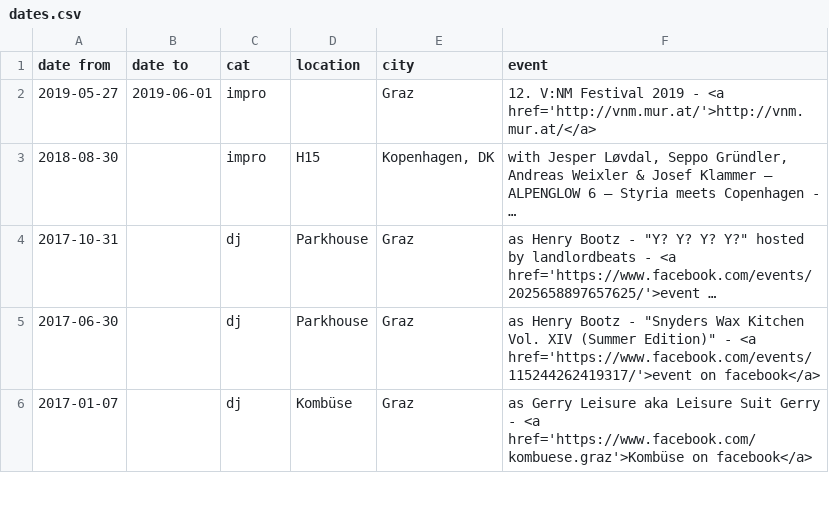
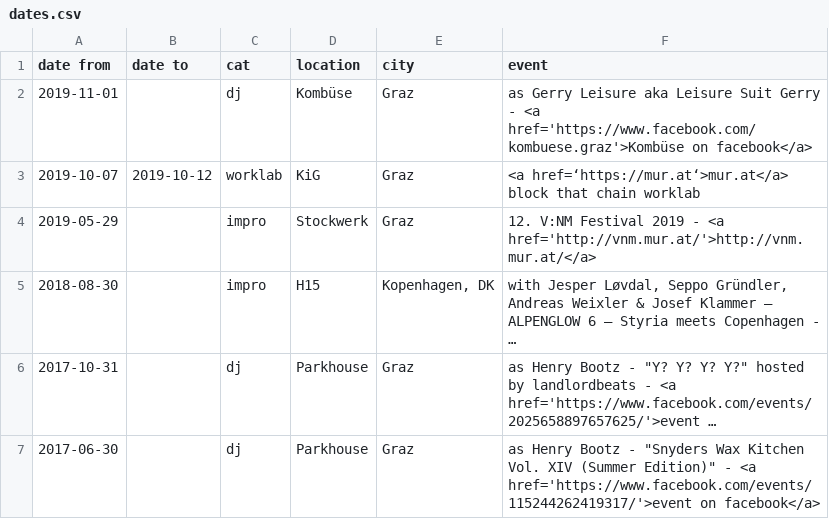
Before and after one commit to gtutner/tutner.mur.at, a CSV file: data/dates.csv, drawn as a sheet; only a part is shown; the shorter side is filled out with more unchanged rows; long unchanged cells end in …; addresses are those after the commit; the diff names each change by its address in the sheet, - before the commit and + after, or states it on an @@ line.

Commit message:
Dates & Content Update

```diff
--- a/data/dates.csv
+++ b/data/dates.csv
+row 2: 2019-11-01 |  | dj | Kombüse | Graz | as Gerry Leisure aka Leisure Suit Gerry - <a href='https://www.facebook.com/kombuese.graz'>Kombüse on facebook</a>
+row 3: 2019-10-07 | 2019-10-12 | worklab | KiG | Graz | <a href=‘https://mur.at‘>mur.at</a> block that chain worklab
-A4 (date from): 2019-05-27
+A4 (date from): 2019-05-29
-B4 (date to): 2019-06-01
+B4 (date to): (empty)
-D4 (location): (empty)
+D4 (location): Stockwerk
```
Also changed, not shown: 3 other files.
